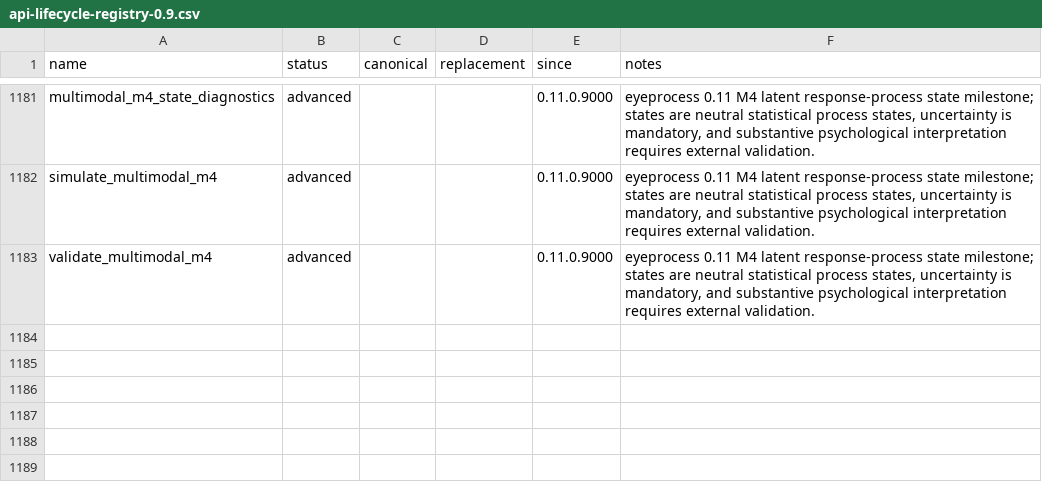
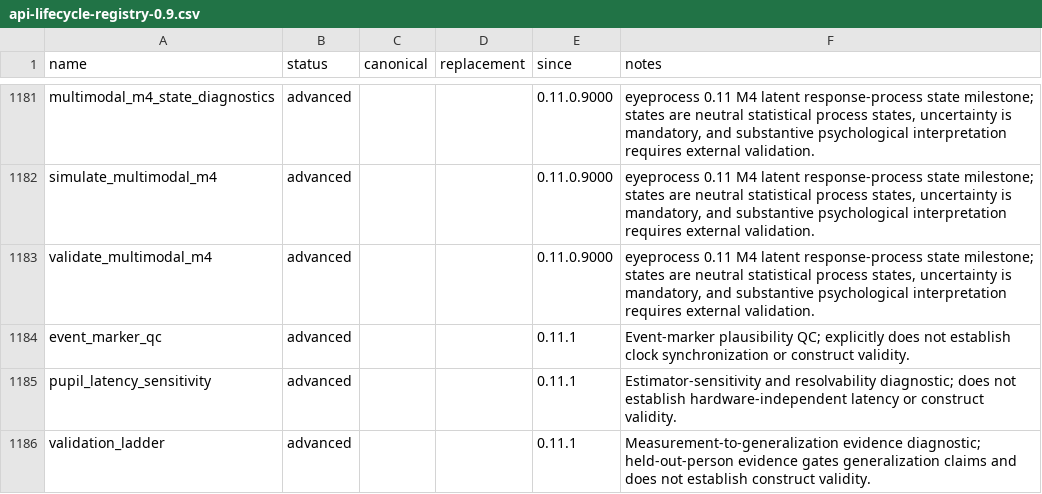
Before and after one commit to stefanosbalaskas/eyeprocess, a CSV file: inst/extdata/api-lifecycle-registry-0.9.csv, drawn as a sheet; only a part is shown, gaps mark what is left out; the diff names each change by its address in the sheet, - before the commit and + after, or states it on an @@ line.

```diff
--- a/inst/extdata/api-lifecycle-registry-0.9.csv
+++ b/inst/extdata/api-lifecycle-registry-0.9.csv
+row 1184: event_marker_qc | advanced |  |  | 0.11.1 | Event-marker plausibility QC; explicitly does not establish clock synchronization or construct validity.
+row 1185: pupil_latency_sensitivity | advanced |  |  | 0.11.1 | Estimator-sensitivity and resolvability diagnostic; does not establish hardware-independent latency or construct validity.
+row 1186: validation_ladder | advanced |  |  | 0.11.1 | Measurement-to-generalization evidence diagnostic; held-out-person evidence gates generalization claims and does not establish construct validity.
```
Also changed, not shown: inst/extdata/api-lifecycle-module-policy-0.9.csv, 2 other files.
